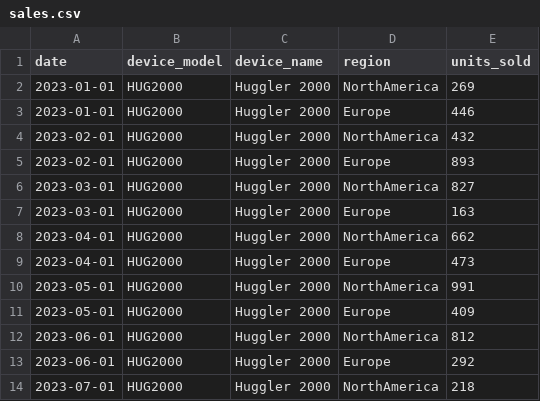
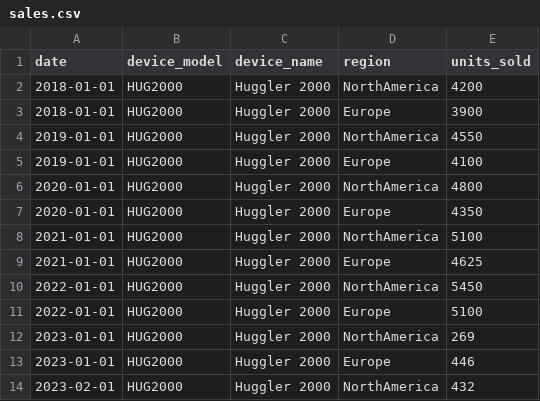
Before and after one commit to Smarticus81/bestpsurgenerator, a CSV file: psur-generator/data/input/sales.csv, drawn as a sheet; only a part is shown; the shorter side is filled out with more unchanged rows; the diff names each change by its address in the sheet, - before the commit and + after, or states it on an @@ line.

```diff
--- a/psur-generator/data/input/sales.csv
+++ b/psur-generator/data/input/sales.csv
+row 2: 2018-01-01 | HUG2000 | Huggler 2000 | NorthAmerica | 4200
+row 3: 2018-01-01 | HUG2000 | Huggler 2000 | Europe | 3900
+row 4: 2019-01-01 | HUG2000 | Huggler 2000 | NorthAmerica | 4550
+row 5: 2019-01-01 | HUG2000 | Huggler 2000 | Europe | 4100
+row 6: 2020-01-01 | HUG2000 | Huggler 2000 | NorthAmerica | 4800
+row 7: 2020-01-01 | HUG2000 | Huggler 2000 | Europe | 4350
+row 8: 2021-01-01 | HUG2000 | Huggler 2000 | NorthAmerica | 5100
+row 9: 2021-01-01 | HUG2000 | Huggler 2000 | Europe | 4625
+row 10: 2022-01-01 | HUG2000 | Huggler 2000 | NorthAmerica | 5450
+row 11: 2022-01-01 | HUG2000 | Huggler 2000 | Europe | 5100
```
Also changed, not shown: psur-generator/data/input/capa.csv, psur-generator/data/input/fsca.csv, 52 other files.
